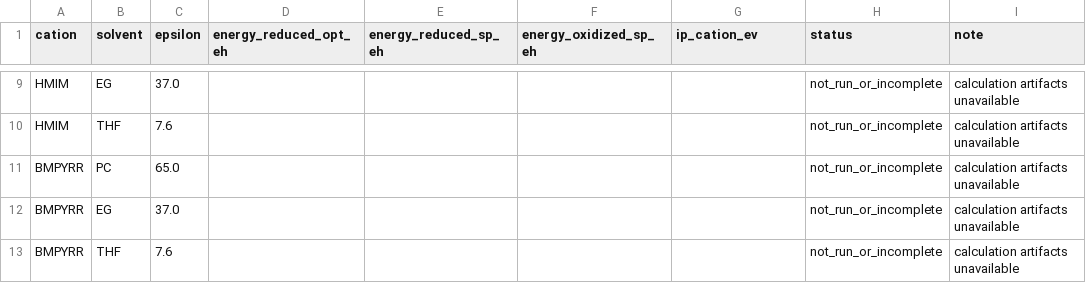
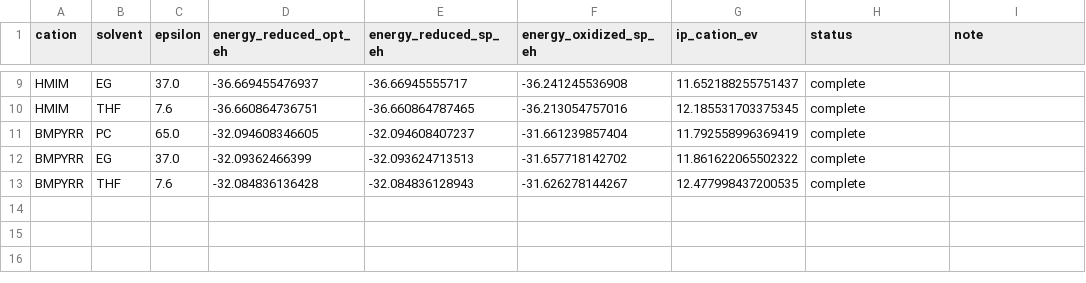
Before and after one commit to Caesiumatic/jhtvs_ft0806, a CSV file: data/chauhan_cation_eox/cation_reference_results.csv, drawn as a sheet; only a part is shown, gaps mark what is left out; the diff covers the shown part only; the diff names each change by its address in the sheet, - before the commit and + after, or states it on an @@ line.

```diff
--- a/data/chauhan_cation_eox/cation_reference_results.csv
+++ b/data/chauhan_cation_eox/cation_reference_results.csv
-D9 (energy_reduced_opt_eh): (empty)
+D9 (energy_reduced_opt_eh): -36.669455476937
-E9 (energy_reduced_sp_eh): (empty)
+E9 (energy_reduced_sp_eh): -36.66945555717
-F9 (energy_oxidized_sp_eh): (empty)
+F9 (energy_oxidized_sp_eh): -36.241245536908
-G9 (ip_cation_ev): (empty)
+G9 (ip_cation_ev): 11.652188255751437
-H9:H13 (status): not_run_or_incomplete
+H9:H13 (status): complete
-I9:I13 (note): calculation artifacts unavailable
+I9:I13 (note): (empty)
-D10 (energy_reduced_opt_eh): (empty)
+D10 (energy_reduced_opt_eh): -36.660864736751
-E10 (energy_reduced_sp_eh): (empty)
+E10 (energy_reduced_sp_eh): -36.660864787465
-F10 (energy_oxidized_sp_eh): (empty)
+F10 (energy_oxidized_sp_eh): -36.213054757016
-G10 (ip_cation_ev): (empty)
+G10 (ip_cation_ev): 12.185531703375345
-D11 (energy_reduced_opt_eh): (empty)
+D11 (energy_reduced_opt_eh): -32.094608346605
-E11 (energy_reduced_sp_eh): (empty)
+E11 (energy_reduced_sp_eh): -32.094608407237
-F11 (energy_oxidized_sp_eh): (empty)
+F11 (energy_oxidized_sp_eh): -31.661239857404
-G11 (ip_cation_ev): (empty)
+G11 (ip_cation_ev): 11.792558996369419
-D12 (energy_reduced_opt_eh): (empty)
+D12 (energy_reduced_opt_eh): -32.09362466399
-E12 (energy_reduced_sp_eh): (empty)
+E12 (energy_reduced_sp_eh): -32.093624713513
-F12 (energy_oxidized_sp_eh): (empty)
+F12 (energy_oxidized_sp_eh): -31.657718142702
-G12 (ip_cation_ev): (empty)
+G12 (ip_cation_ev): 11.861622065502322
-D13 (energy_reduced_opt_eh): (empty)
+D13 (energy_reduced_opt_eh): -32.084836136428
-E13 (energy_reduced_sp_eh): (empty)
+E13 (energy_reduced_sp_eh): -32.084836128943
-F13 (energy_oxidized_sp_eh): (empty)
+F13 (energy_oxidized_sp_eh): -31.626278144267
-G13 (ip_cation_ev): (empty)
+G13 (ip_cation_ev): 12.477998437200535
```
Also changed, not shown: 40 edited cells elsewhere in this file, data/chauhan_cation_eox/as_reference_results.csv, data/chauhan_cation_eox/composition_summary.csv, 7 other files.
